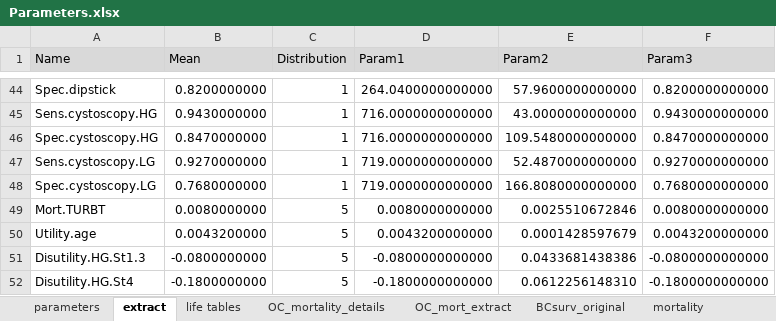
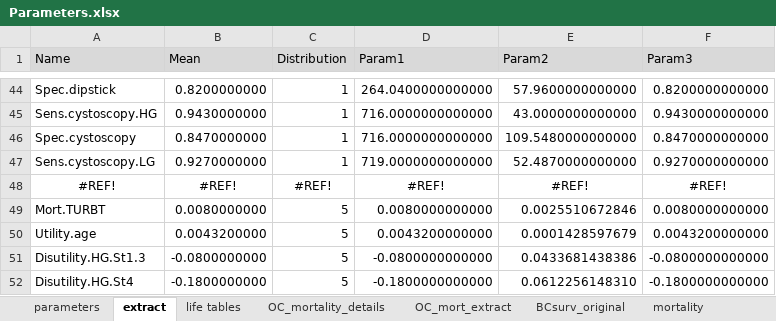
Before and after one commit to lena-mandrik/Bladder_cancer_model, an Excel workbook: Parameters.xlsx, sheet extract, drawn as a sheet; only a part is shown, gaps mark what is left out; values as stored, in another font and other column widths than the file's, no borders; removed rows and columns are numbered as before the commit, all else as after; the diff names each change by its address in the sheet, - before the commit and + after, or states it on an @@ line.

```diff
--- a/Parameters.xlsx (sheet extract)
+++ b/Parameters.xlsx (sheet extract)
-A46 (Name): Spec.cystoscopy.HG
+A46 (Name): Spec.cystoscopy
-row 48: Spec.cystoscopy.LG | 0.7680000000 | 1 | 719.0000000000000 | 166.8080000000000 | 0.7680000000000
+row 48: #REF! | #REF! | #REF! | #REF! | #REF! | #REF!
```
Also changed, not shown: sheet parameters, 9 other files.
